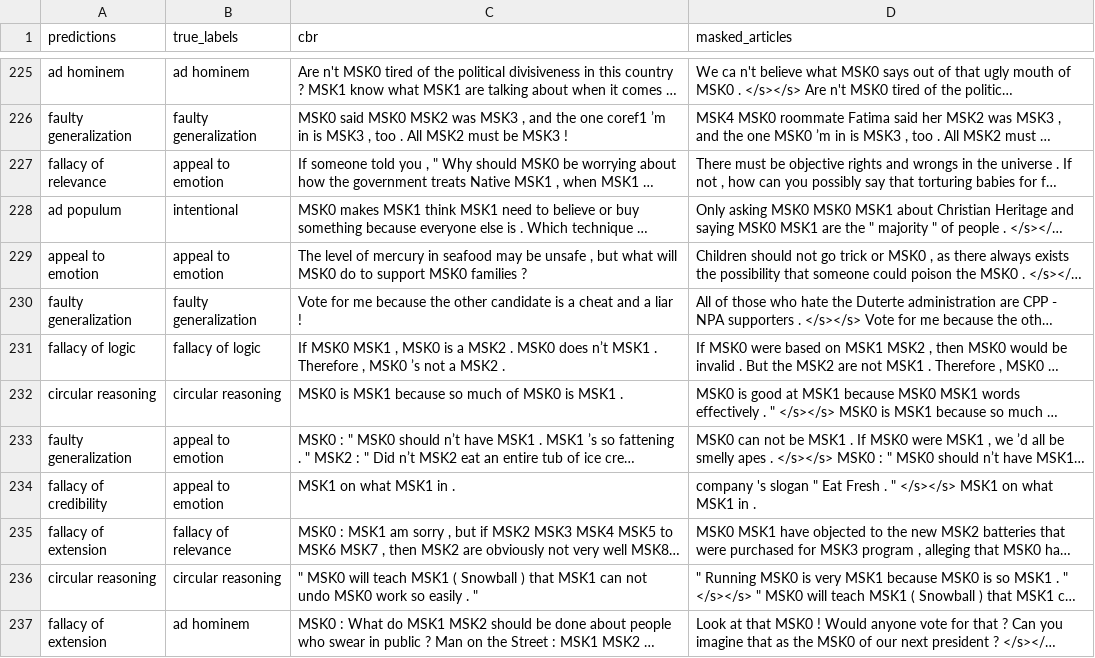
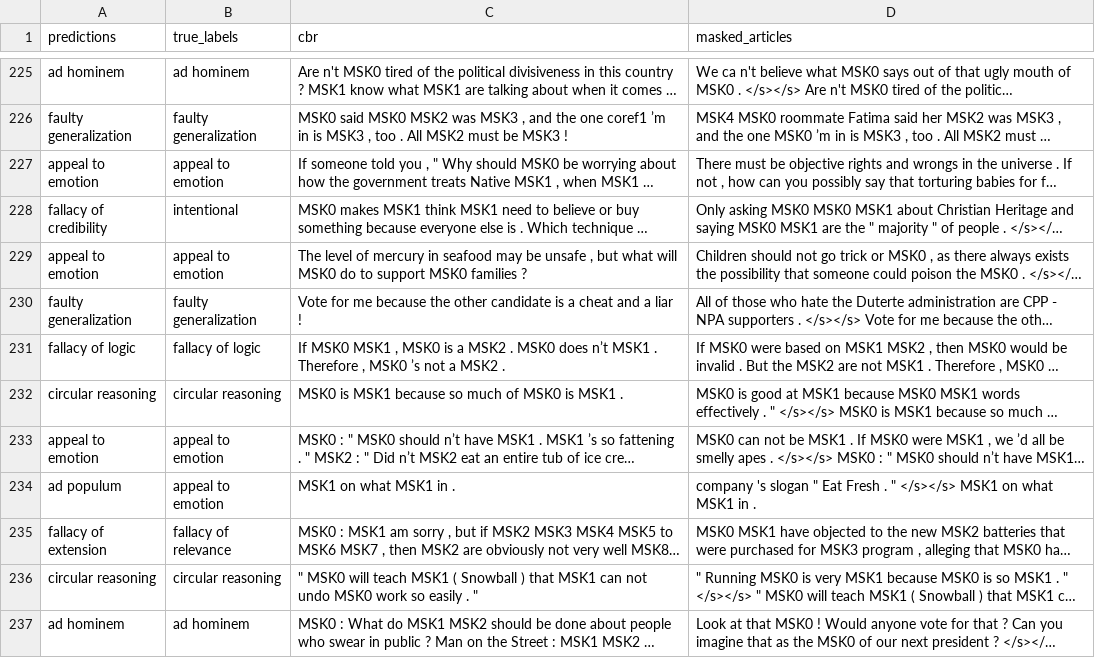
Before and after one commit to usc-isi-i2/logical-fallacy-identification, a CSV file: CBR/cache/predictions/empathy/test.csv, drawn as a sheet; only a part is shown, gaps mark what is left out; long unchanged cells end in …; the diff covers the shown part only; the diff names each change by its address in the sheet, - before the commit and + after, or states it on an @@ line.

```diff
--- a/CBR/cache/predictions/empathy/test.csv
+++ b/CBR/cache/predictions/empathy/test.csv
-A227 (predictions): fallacy of relevance
+A227 (predictions): appeal to emotion
-A228 (predictions): ad populum
+A228 (predictions): fallacy of credibility
-A233 (predictions): faulty generalization
+A233 (predictions): appeal to emotion
-A234 (predictions): fallacy of credibility
+A234 (predictions): ad populum
-A237 (predictions): fallacy of extension
+A237 (predictions): ad hominem
```
Also changed, not shown: 71 edited cells elsewhere in this file, CBR/cache/predictions/basic_model/test.csv, CBR/cache/predictions/basic_model/train.csv, 15 other files.
